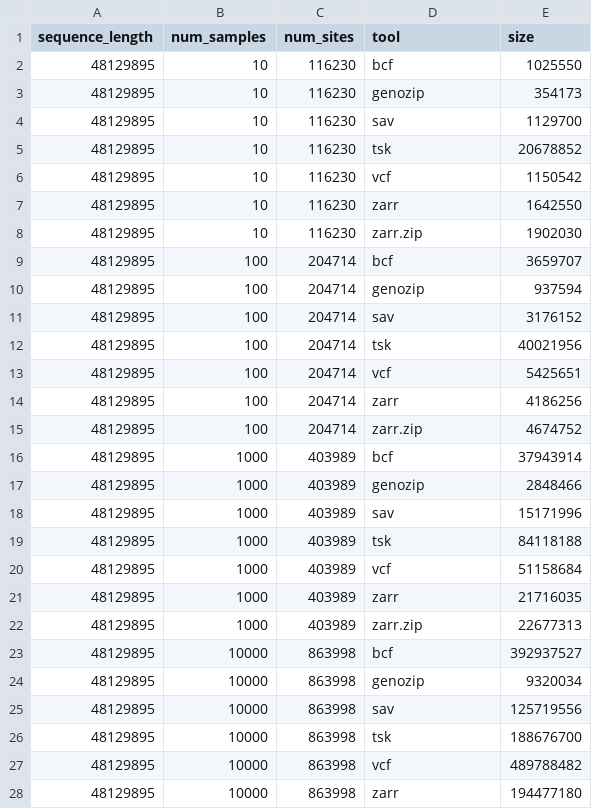
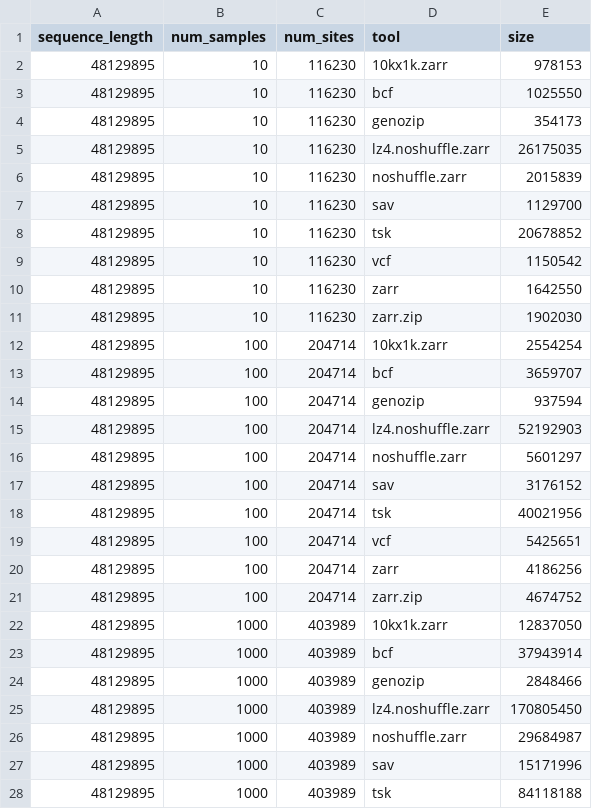
Before and after one commit to sgkit-dev/vcf-zarr-publication, a CSV file: plot_data/data-scaling.csv, drawn as a sheet; only a part is shown; the shorter side is filled out with more unchanged rows; the diff covers the shown part only.

Commit message:
Update data scaling benchmark data

```diff
--- a/plot_data/data-scaling.csv
+++ b/plot_data/data-scaling.csv
@@ -1,4 +1,7 @@
 sequence_length,num_samples,num_sites,tool,size
+48129895,10,116230,10kx1k.zarr,978153
 48129895,10,116230,bcf,1025550
 48129895,10,116230,genozip,354173
+48129895,10,116230,lz4.noshuffle.zarr,26175035
+48129895,10,116230,noshuffle.zarr,2015839
 48129895,10,116230,sav,1129700
@@ -8,4 +11,7 @@ sequence_length,num_samples,num_sites,tool,size
 48129895,10,116230,zarr.zip,1902030
+48129895,100,204714,10kx1k.zarr,2554254
 48129895,100,204714,bcf,3659707
 48129895,100,204714,genozip,937594
+48129895,100,204714,lz4.noshuffle.zarr,52192903
+48129895,100,204714,noshuffle.zarr,5601297
 48129895,100,204714,sav,3176152
@@ -15,4 +21,7 @@ sequence_length,num_samples,num_sites,tool,size
 48129895,100,204714,zarr.zip,4674752
+48129895,1000,403989,10kx1k.zarr,12837050
 48129895,1000,403989,bcf,37943914
 48129895,1000,403989,genozip,2848466
+48129895,1000,403989,lz4.noshuffle.zarr,170805450
+48129895,1000,403989,noshuffle.zarr,29684987
 48129895,1000,403989,sav,15171996
```
Also changed, not shown: 9 added rows elsewhere in this file, 1 other file.
